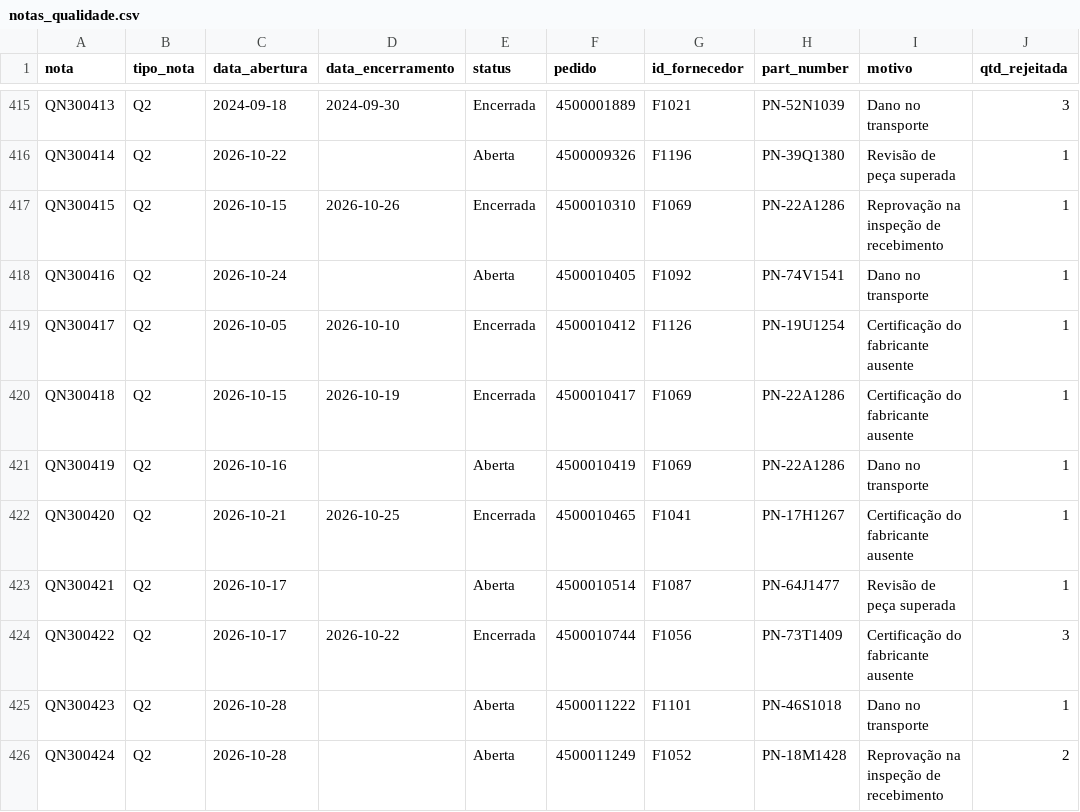
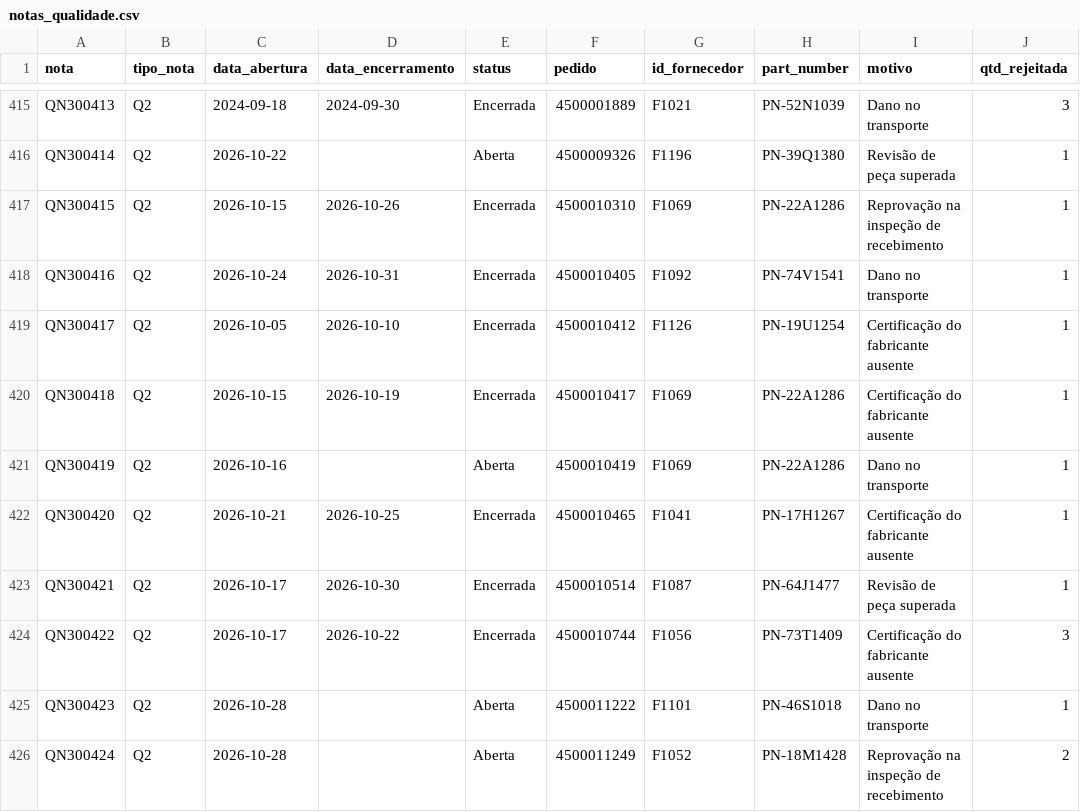
Before and after one commit to stephanyalves-eng/procurement-market-briefs, a CSV file: data/synthetic/notas_qualidade.csv, drawn as a sheet; only a part is shown, gaps mark what is left out; the diff names each change by its address in the sheet, - before the commit and + after, or states it on an @@ line.

```diff
--- a/data/synthetic/notas_qualidade.csv
+++ b/data/synthetic/notas_qualidade.csv
-D418 (data_encerramento): (empty)
+D418 (data_encerramento): 2026-10-31
-E418 (status): Aberta
+E418 (status): Encerrada
-D423 (data_encerramento): (empty)
+D423 (data_encerramento): 2026-10-30
-E423 (status): Aberta
+E423 (status): Encerrada
```
Also changed, not shown: data/synthetic/_truth/notas_qualidade.csv, data/synthetic/rfqs_savings.csv, 29 other files.
